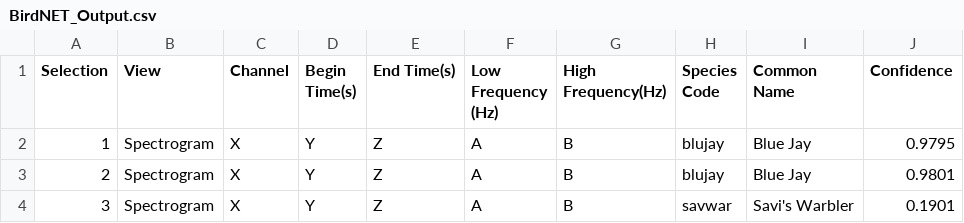
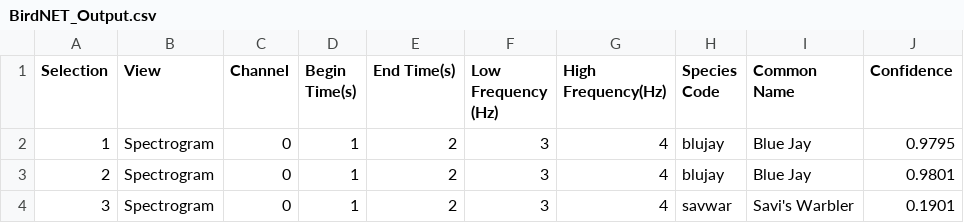
Before and after one commit to mcwinters/SDP, a CSV file: BirdNET_Output.csv, drawn as a sheet.

```diff
--- a/BirdNET_Output.csv
+++ b/BirdNET_Output.csv
@@ -1,4 +1,4 @@
 Selection,View,Channel,Begin Time(s),End Time(s),Low Frequency (Hz),High Frequency(Hz),Species Code,Common Name,Confidence
-1,Spectrogram,X,Y,Z,A,B,blujay,Blue Jay,0.9795
-2,Spectrogram,X,Y,Z,A,B,blujay,Blue Jay,0.9801
-3,Spectrogram,X,Y,Z,A,B,savwar,Savi's Warbler,0.1901
+1,Spectrogram,0,1,2,3,4,blujay,Blue Jay,0.9795
+2,Spectrogram,0,1,2,3,4,blujay,Blue Jay,0.9801
+3,Spectrogram,0,1,2,3,4,savwar,Savi's Warbler,0.1901
```
Also changed, not shown: 1 other file.
